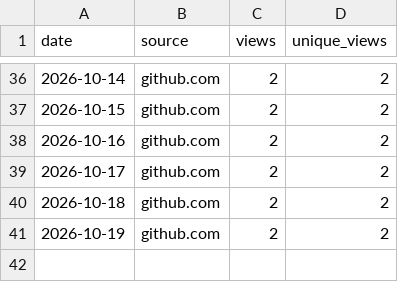
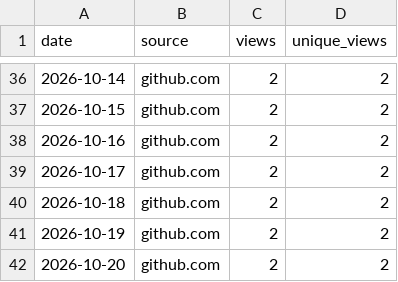
Before and after one commit to netmobster/unstuck-games, a CSV file: metrics/referrers.csv, drawn as a sheet; only a part is shown, gaps mark what is left out.

```diff
--- a/metrics/referrers.csv
+++ b/metrics/referrers.csv
@@ -41 +41,2 @@ date,source,views,unique_views
 2026-10-19,github.com,2,2
+2026-10-20,github.com,2,2
```
Also changed, not shown: metrics/traffic.csv.
